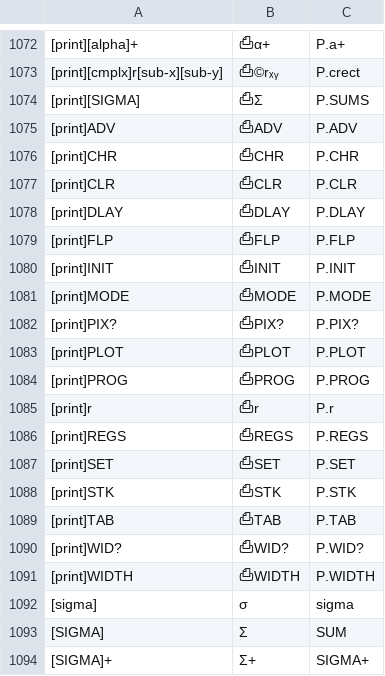
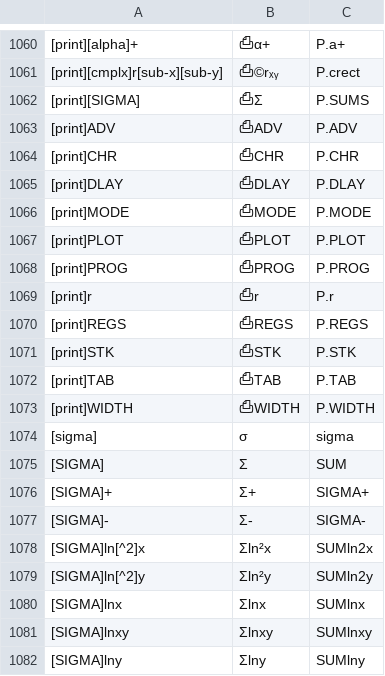
Before and after one commit to rusq/wp34s, a CSV file: trunk/tools/command-alias.csv, drawn as a sheet; only a part is shown, gaps mark what is left out; the shorter side is filled out with more unchanged rows; removed rows and columns are numbered as before the commit, all else as after; the diff covers the shown part only; the diff names each change by its address in the sheet, - before the commit and + after, or states it on an @@ line.

```diff
--- a/trunk/tools/command-alias.csv
+++ b/trunk/tools/command-alias.csv
-row 1077: [print]CLR | ⎙CLR | P.CLR
-row 1079: [print]FLP | ⎙FLP | P.FLP
-row 1080: [print]INIT | ⎙INIT | P.INIT
-row 1082: [print]PIX? | ⎙PIX? | P.PIX?
-row 1087: [print]SET | ⎙SET | P.SET
-row 1090: [print]WID? | ⎙WID? | P.WID?
```
Also changed, not shown: 12 removed rows and 2 moved rows elsewhere in this file, 15 other files.
